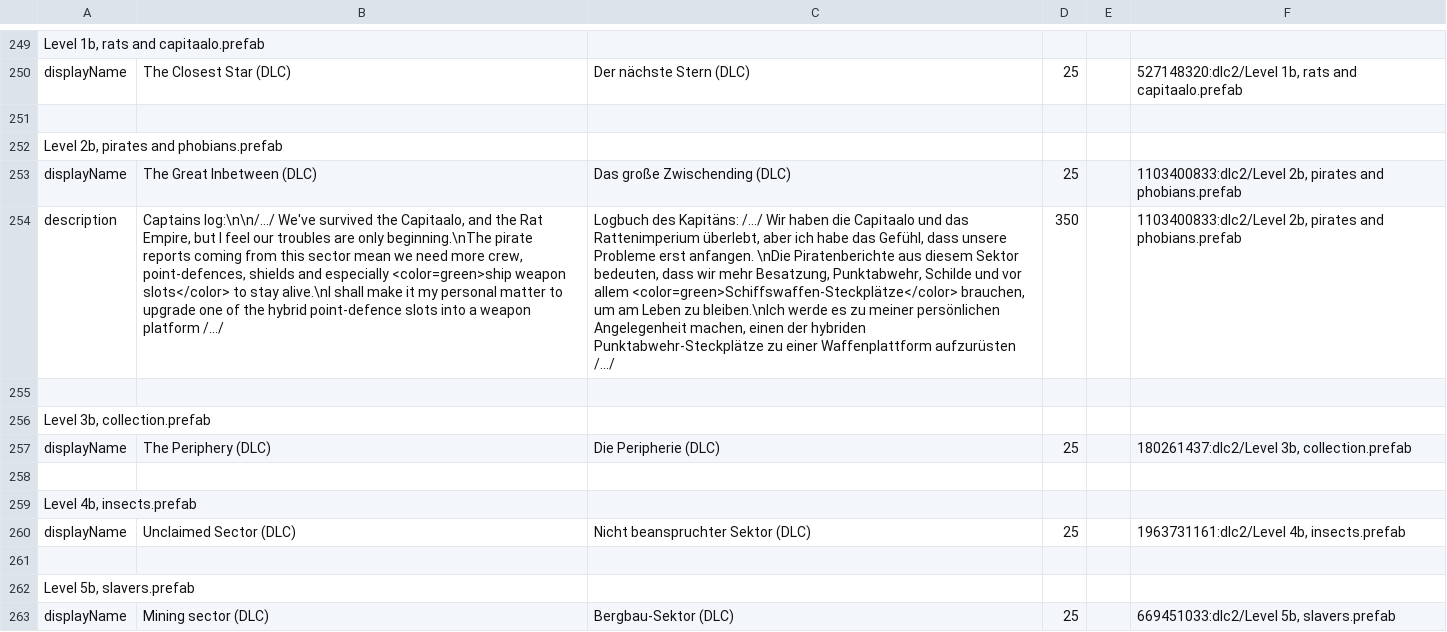
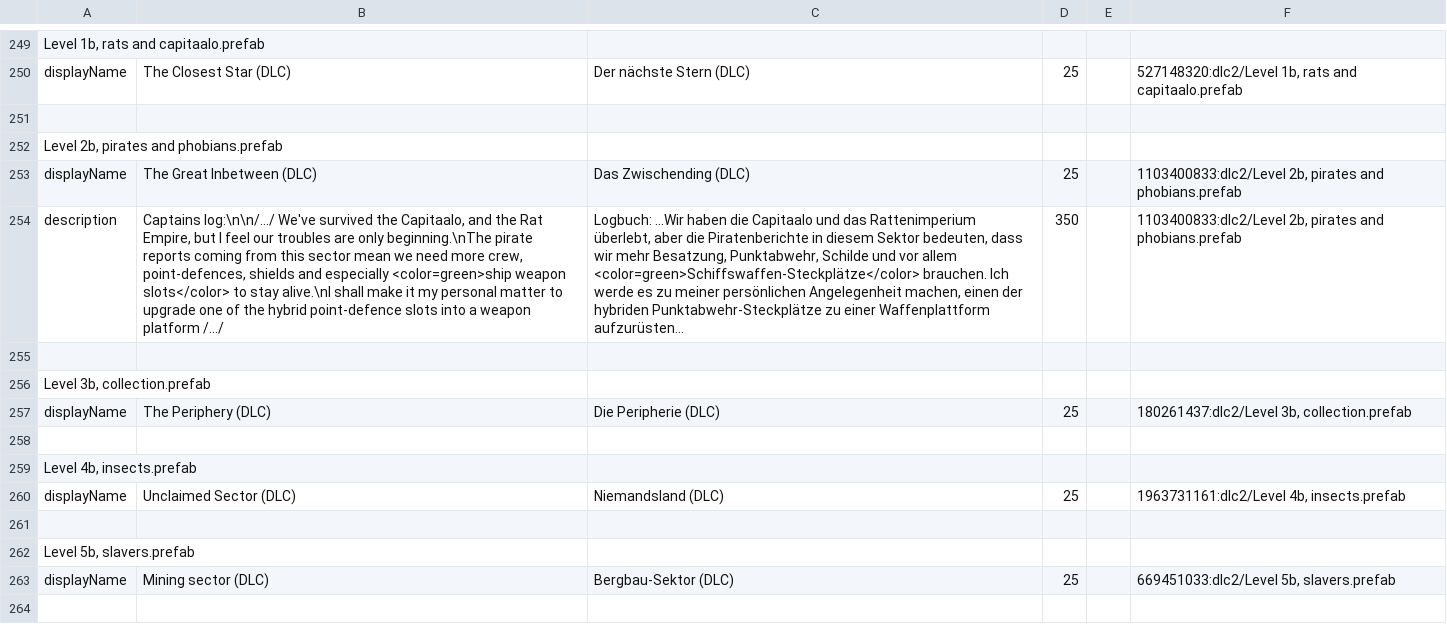
Before and after one commit to Duke-M-commits/Translation_ShortestTripToEarth_German, a TSV file: localization_dlc2.tsv, drawn as a sheet; only a part is shown, gaps mark what is left out; the shorter side is filled out with more unchanged rows; the diff names each change by its address in the sheet, - before the commit and + after, or states it on an @@ line.

```diff
--- a/localization_dlc2.tsv
+++ b/localization_dlc2.tsv
-C253: Das große Zwischending (DLC)
+C253: Das Zwischending (DLC)
-C254: Logbuch des Kapitäns: /.../ Wir haben die Capitaalo und das Rattenimperium überlebt, aber ich habe das Gefühl, dass unsere Probleme erst anfangen. \nDie Piratenberichte aus diesem Sektor bedeuten, dass wir mehr Besatzung, Punktabwehr, Schilde und vor allem <color=green>Schiffswaffen-Steckplätze</color> brauchen, um am Leben zu bleiben.\nIch werde es zu meiner persönlichen Angelegenheit machen, einen der hybriden Punktabwehr-Steckplätze zu einer Waffenplattform aufzurüsten /.../
+C254: Logbuch: ...Wir haben die Capitaalo und das Rattenimperium überlebt, aber die Piratenberichte in diesem Sektor bedeuten, dass wir mehr Besatzung, Punktabwehr, Schilde und vor allem <color=green>Schiffswaffen-Steckplätze</color> brauchen. Ich werde es zu meiner persönlichen Angelegenheit machen, einen der hybriden Punktabwehr-Steckplätze zu einer Waffenplattform aufzurüsten...
-C260: Nicht beanspruchter Sektor (DLC)
+C260: Niemandsland (DLC)
```
Also changed, not shown: localization_dlc3.tsv, localization_sdlc.tsv, 1 other file.
